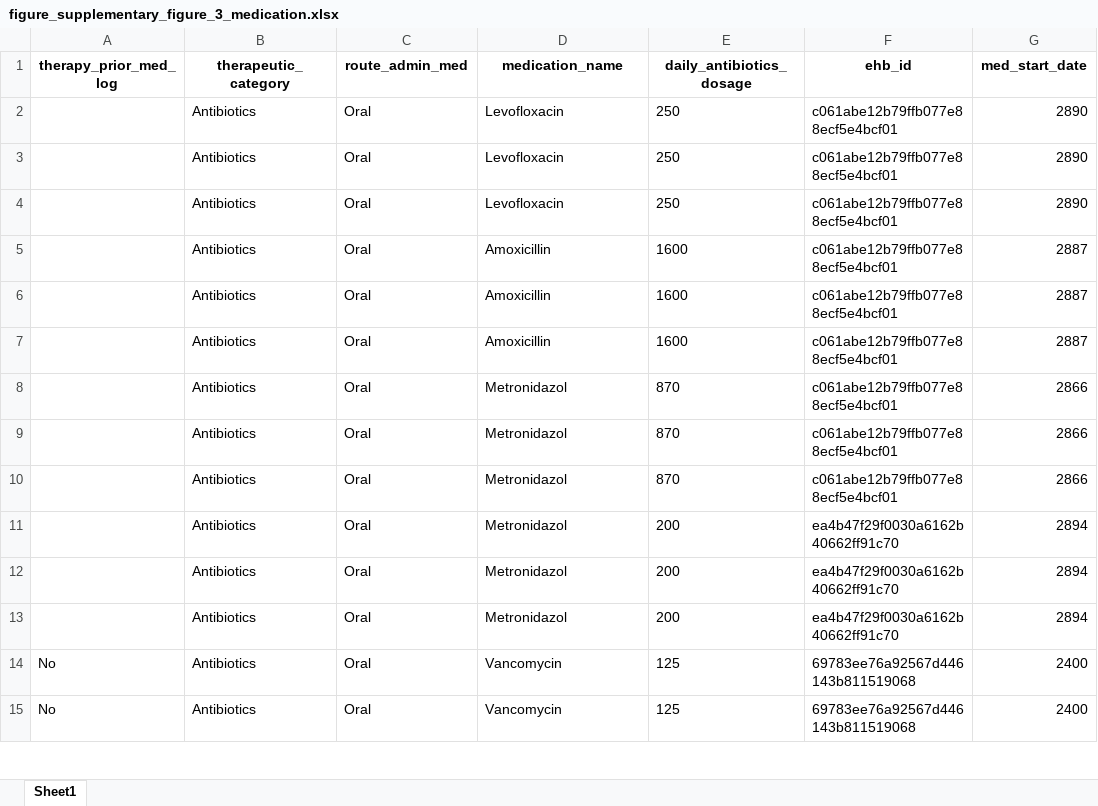
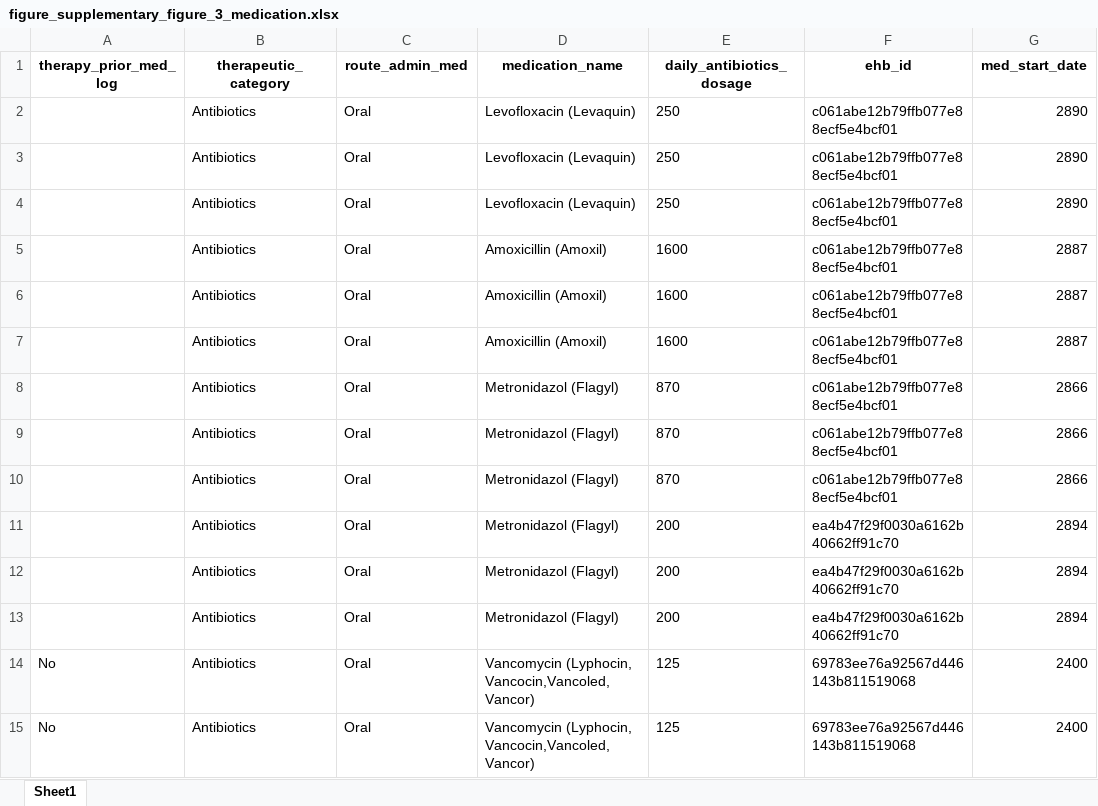
Before and after one commit to reny1/cdiff, an Excel workbook: data/figure_supplementary_figure_3_medication.xlsx, sheet Sheet1, drawn as a sheet; only a part is shown; values as stored, in another font and other column widths than the file's, no borders; the diff covers the shown part only; the diff names each change by its address in the sheet, - before the commit and + after, or states it on an @@ line.

Commit message:
update figures

```diff
--- a/data/figure_supplementary_figure_3_medication.xlsx (sheet Sheet1)
+++ b/data/figure_supplementary_figure_3_medication.xlsx (sheet Sheet1)
-D2:D4 (medication_name): Levofloxacin
+D2:D4 (medication_name): Levofloxacin (Levaquin)
-D5:D7 (medication_name): Amoxicillin
+D5:D7 (medication_name): Amoxicillin (Amoxil)
-D8:D13 (medication_name): Metronidazol
+D8:D13 (medication_name): Metronidazol (Flagyl)
-D14:D15 (medication_name): Vancomycin
+D14:D15 (medication_name): Vancomycin (Lyphocin, Vancocin,Vancoled, Vancor)
```
Also changed, not shown: 298 edited cells elsewhere in this sheet, data/figure_supplementary_figure_3_sample.xlsx, data/figure_supplementary_figure_3_y_order.xlsx, 33 other files.
